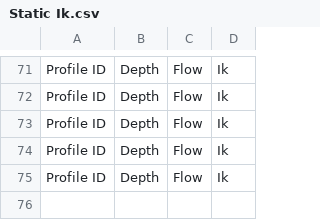
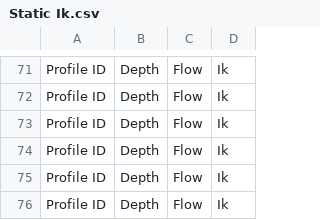
Before and after one commit to mjmckenna/cascade-32bit, a CSV file: Data/Output Files/Static Ik.csv, drawn as a sheet; only a part is shown, gaps mark what is left out; the diff names each change by its address in the sheet, - before the commit and + after, or states it on an @@ line.

```diff
--- a/Data/Output Files/Static Ik.csv
+++ b/Data/Output Files/Static Ik.csv
+row 76: Profile ID | Depth | Flow | Ik
```
Also changed, not shown: 4 other files.
